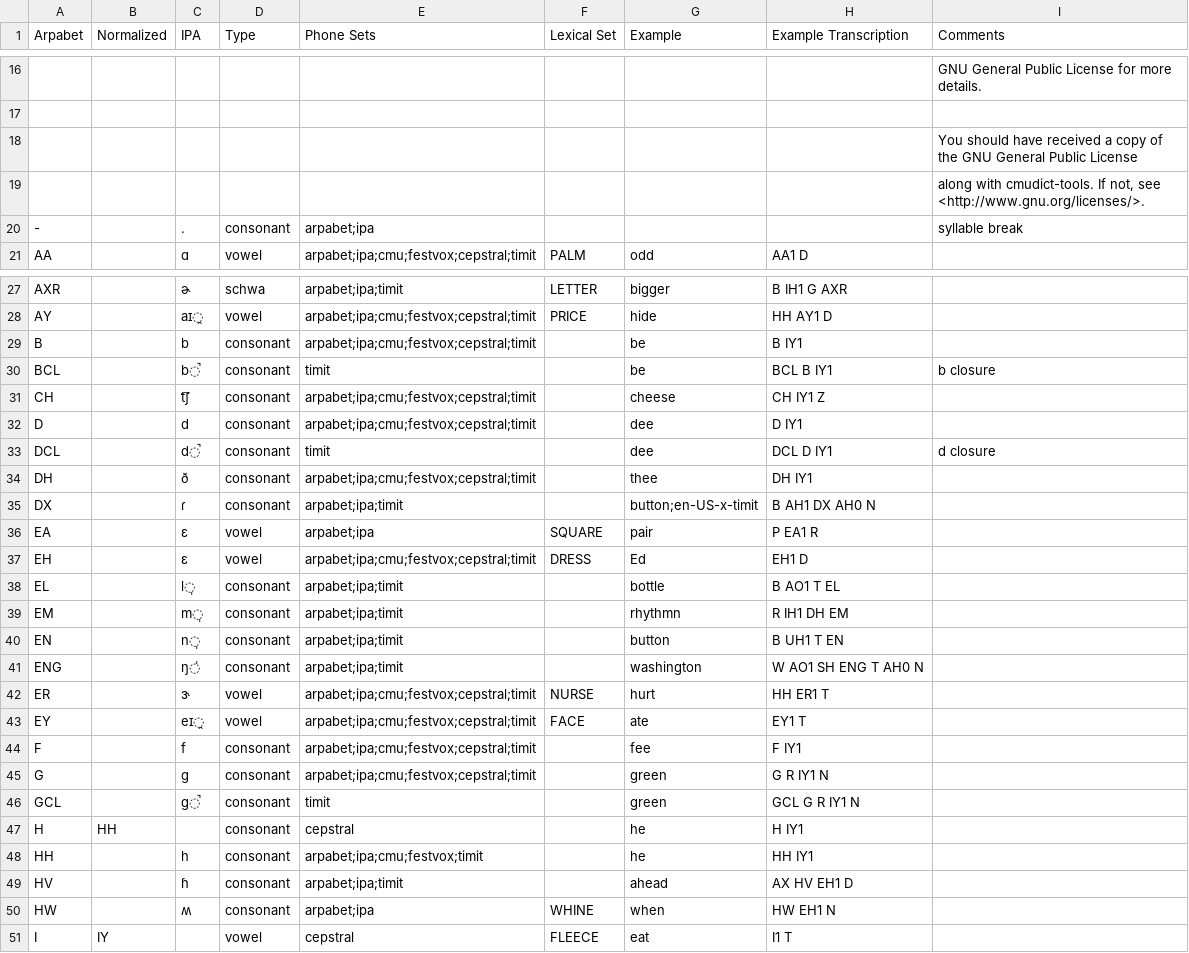
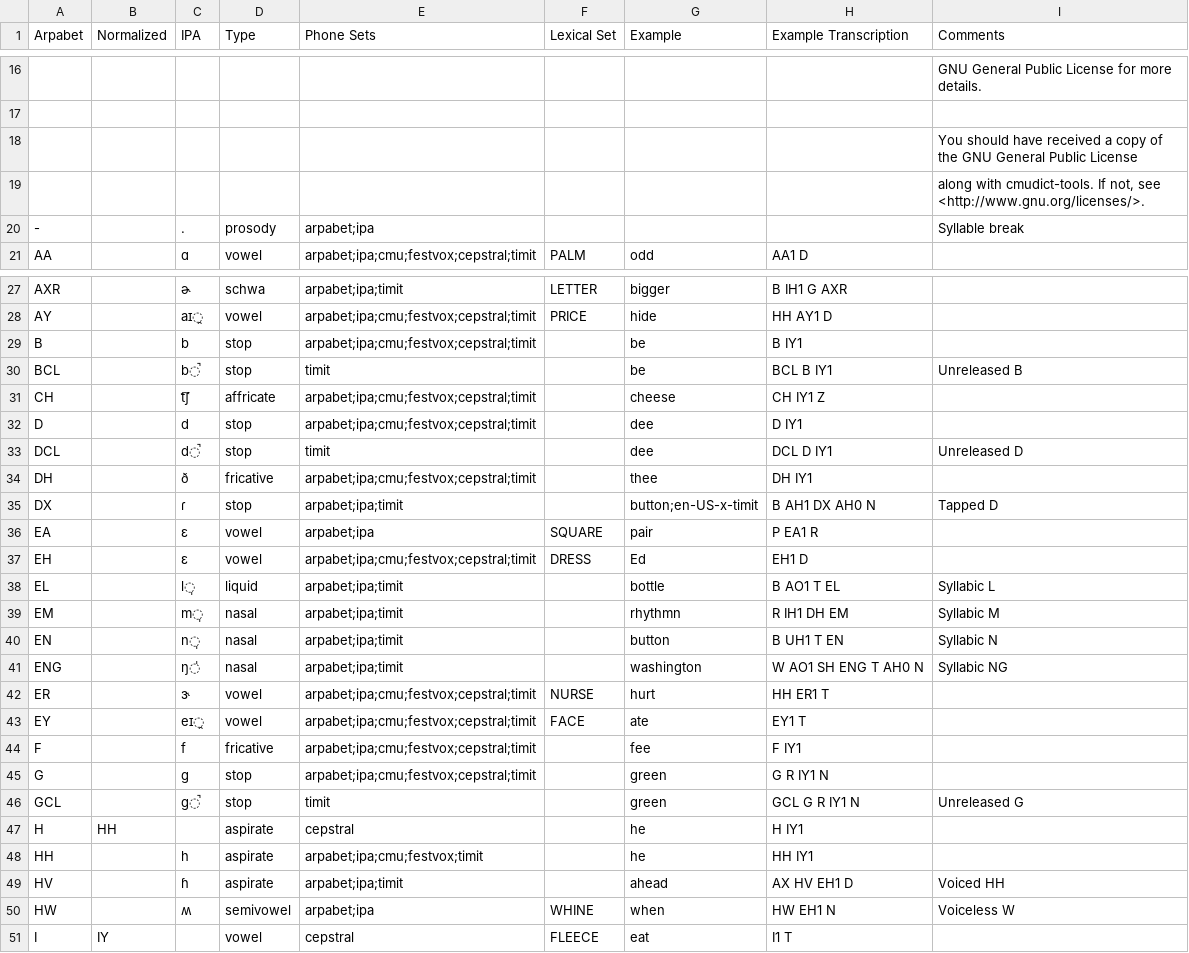
Before and after one commit to rhdunn/cmudict-tools, a CSV file: accents/en-US.csv, drawn as a sheet; only a part is shown, gaps mark what is left out; the diff covers the shown part only.

Commit message:
Extend the consonant phoneme type classification.
This uses the phone classifications from `cmudict.0.7a.phones` for
the consonant phones.

```diff
--- a/accents/en-US.csv
+++ b/accents/en-US.csv
@@ -19,3 +19,3 @@ Arpabet,Normalized,IPA,Type,Phone Sets,Lexical Set,Example,Example Transcription
 ,,,,,,,,"along with cmudict-tools.  If not, see <http://www.gnu.org/licenses/>."
--,,.,consonant,arpabet;ipa,,,,syllable break
+-,,.,prosody,arpabet;ipa,,,,Syllable break
 AA,,ɑ,vowel,arpabet;ipa;cmu;festvox;cepstral;timit,PALM,odd,AA1 D,
@@ -28,24 +28,24 @@ AXR,,ɚ,schwa,arpabet;ipa;timit,LETTER,bigger,B IH1 G AXR,
 AY,,aɪ̯,vowel,arpabet;ipa;cmu;festvox;cepstral;timit,PRICE,hide,HH AY1 D,
-B,,b,consonant,arpabet;ipa;cmu;festvox;cepstral;timit,,be,B IY1,
-BCL,,b̚,consonant,timit,,be,BCL B IY1,b closure
-CH,,t͡ʃ,consonant,arpabet;ipa;cmu;festvox;cepstral;timit,,cheese,CH IY1 Z,
-D,,d,consonant,arpabet;ipa;cmu;festvox;cepstral;timit,,dee,D IY1,
-DCL,,d̚,consonant,timit,,dee,DCL D IY1,d closure
-DH,,ð,consonant,arpabet;ipa;cmu;festvox;cepstral;timit,,thee,DH IY1,
-DX,,ɾ,consonant,arpabet;ipa;timit,,button;en-US-x-timit,B AH1 DX AH0 N,
+B,,b,stop,arpabet;ipa;cmu;festvox;cepstral;timit,,be,B IY1,
+BCL,,b̚,stop,timit,,be,BCL B IY1,Unreleased B
+CH,,t͡ʃ,affricate,arpabet;ipa;cmu;festvox;cepstral;timit,,cheese,CH IY1 Z,
+D,,d,stop,arpabet;ipa;cmu;festvox;cepstral;timit,,dee,D IY1,
+DCL,,d̚,stop,timit,,dee,DCL D IY1,Unreleased D
+DH,,ð,fricative,arpabet;ipa;cmu;festvox;cepstral;timit,,thee,DH IY1,
+DX,,ɾ,stop,arpabet;ipa;timit,,button;en-US-x-timit,B AH1 DX AH0 N,Tapped D
 EA,,ɛ,vowel,arpabet;ipa,SQUARE,pair,P EA1 R,
 EH,,ɛ,vowel,arpabet;ipa;cmu;festvox;cepstral;timit,DRESS,Ed,EH1 D,
-EL,,l̩,consonant,arpabet;ipa;timit,,bottle,B AO1 T EL,
-EM,,m̩,consonant,arpabet;ipa;timit,,rhythmn,R IH1 DH EM,
-EN,,n̩,consonant,arpabet;ipa;timit,,button,B UH1 T EN,
-ENG,,ŋ̍,consonant,arpabet;ipa;timit,,washington,W AO1 SH ENG T AH0 N,
+EL,,l̩,liquid,arpabet;ipa;timit,,bottle,B AO1 T EL,Syllabic L
+EM,,m̩,nasal,arpabet;ipa;timit,,rhythmn,R IH1 DH EM,Syllabic M
+EN,,n̩,nasal,arpabet;ipa;timit,,button,B UH1 T EN,Syllabic N
+ENG,,ŋ̍,nasal,arpabet;ipa;timit,,washington,W AO1 SH ENG T AH0 N,Syllabic NG
 ER,,ɝ,vowel,arpabet;ipa;cmu;festvox;cepstral;timit,NURSE,hurt,HH ER1 T,
 EY,,eɪ̯,vowel,arpabet;ipa;cmu;festvox;cepstral;timit,FACE,ate,EY1 T,
-F,,f,consonant,arpabet;ipa;cmu;festvox;cepstral;timit,,fee,F IY1,
-G,,ɡ,consonant,arpabet;ipa;cmu;festvox;cepstral;timit,,green,G R IY1 N,
-GCL,,ɡ̚,consonant,timit,,green,GCL G R IY1 N,
-H,HH,,consonant,cepstral,,he,H IY1,
-HH,,h,consonant,arpabet;ipa;cmu;festvox;timit,,he,HH IY1,
-HV,,ɦ,consonant,arpabet;ipa;timit,,ahead,AX HV EH1 D,
-HW,,ʍ,consonant,arpabet;ipa,WHINE,when,HW EH1 N,
+F,,f,fricative,arpabet;ipa;cmu;festvox;cepstral;timit,,fee,F IY1,
+G,,ɡ,stop,arpabet;ipa;cmu;festvox;cepstral;timit,,green,G R IY1 N,
+GCL,,ɡ̚,stop,timit,,green,GCL G R IY1 N,Unreleased G
+H,HH,,aspirate,cepstral,,he,H IY1,
+HH,,h,aspirate,arpabet;ipa;cmu;festvox;timit,,he,HH IY1,
+HV,,ɦ,aspirate,arpabet;ipa;timit,,ahead,AX HV EH1 D,Voiced HH
+HW,,ʍ,semivowel,arpabet;ipa,WHINE,when,HW EH1 N,Voiceless W
 I,IY,,vowel,cepstral,FLEECE,eat,I1 T,
```
Also changed, not shown: 28 edited cells elsewhere in this file, accents/en-GB-x-rp.csv, 2 other files.
